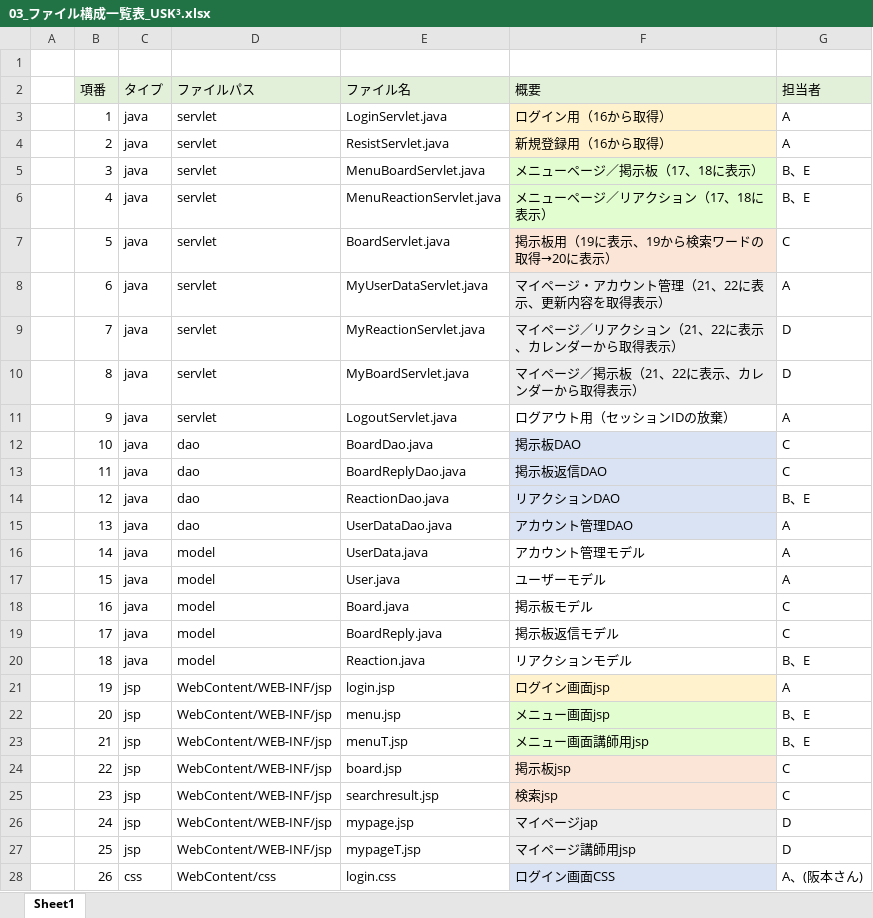
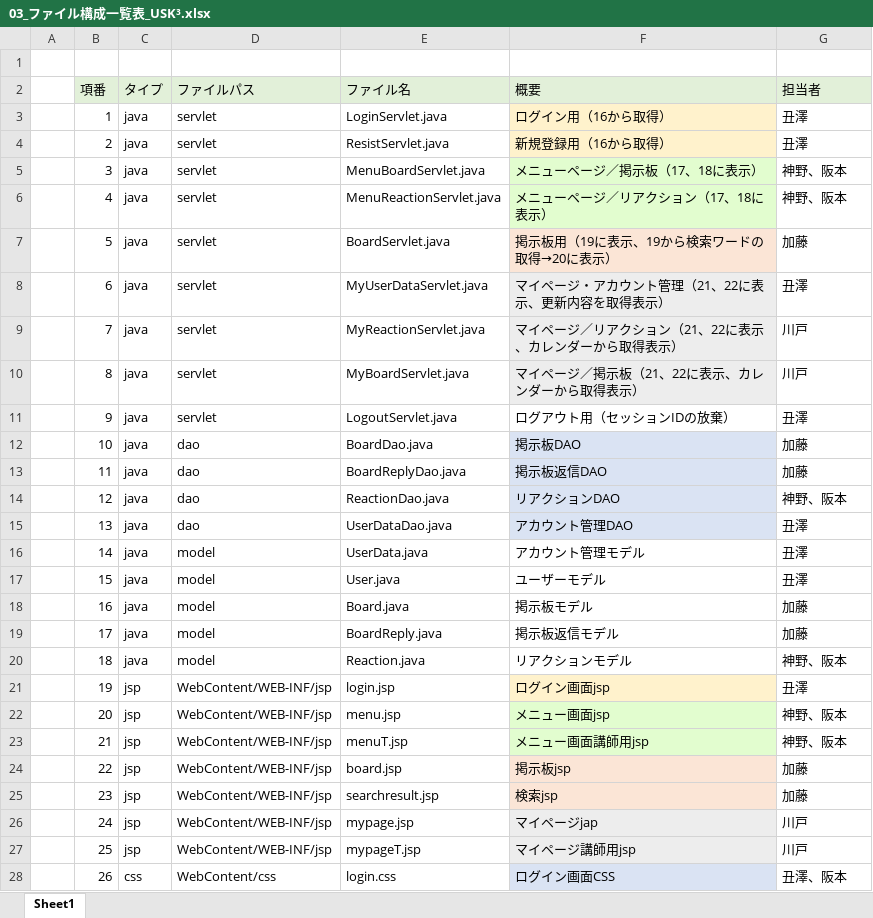
Before and after one commit to DOJO-2021/E-5, an Excel workbook: documents/03_ファイル構成一覧表_USK³.xlsx, sheet Sheet1, drawn as a sheet; only a part is shown; values as stored, in another font and other column widths than the file's, no borders; the diff covers the shown part only; the diff names each change by its address in the sheet, - before the commit and + after, or states it on an @@ line.

```diff
--- a/documents/03_ファイル構成一覧表_USK³.xlsx (sheet Sheet1)
+++ b/documents/03_ファイル構成一覧表_USK³.xlsx (sheet Sheet1)
-G3:G4 (担当者): A
+G3:G4 (担当者): 丑澤
-G5:G6 (担当者): B、E
+G5:G6 (担当者): 神野、阪本
-G7 (担当者): C
+G7 (担当者): 加藤
-G8 (担当者): A
+G8 (担当者): 丑澤
-G9:G10 (担当者): D
+G9:G10 (担当者): 川戸
-G11 (担当者): A
+G11 (担当者): 丑澤
-G12:G13 (担当者): C
+G12:G13 (担当者): 加藤
-G14 (担当者): B、E
+G14 (担当者): 神野、阪本
-G15:G17 (担当者): A
+G15:G17 (担当者): 丑澤
-G18:G19 (担当者): C
+G18:G19 (担当者): 加藤
-G20 (担当者): B、E
+G20 (担当者): 神野、阪本
-G21 (担当者): A
+G21 (担当者): 丑澤
-G22:G23 (担当者): B、E
+G22:G23 (担当者): 神野、阪本
-G24:G25 (担当者): C
+G24:G25 (担当者): 加藤
-G26:G27 (担当者): D
+G26:G27 (担当者): 川戸
-G28 (担当者): A、(阪本さん)
+G28 (担当者): 丑澤、阪本
```
Also changed, not shown: 3 edited cells elsewhere in this sheet, 3 other files.
